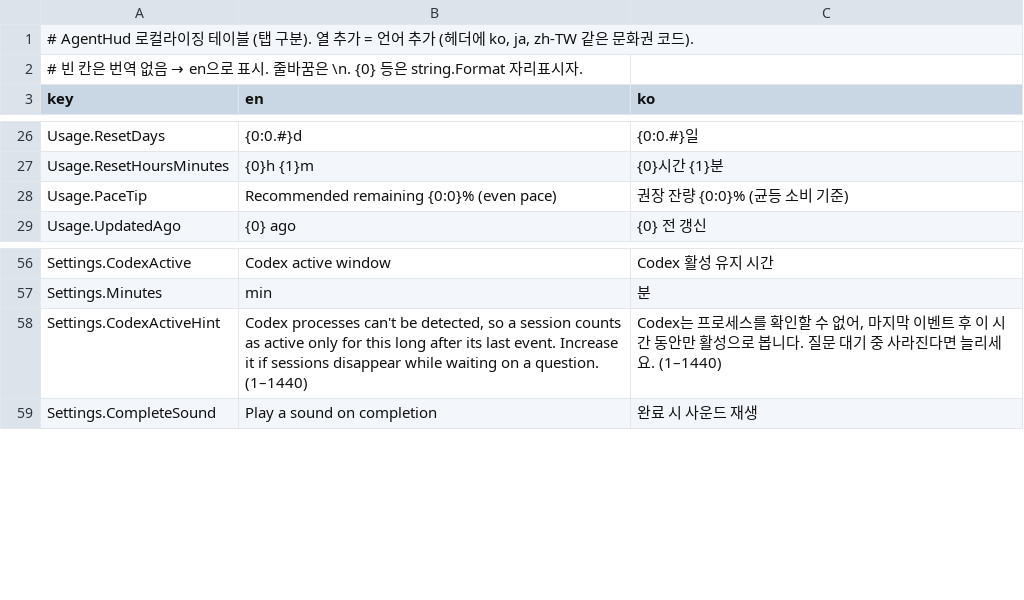
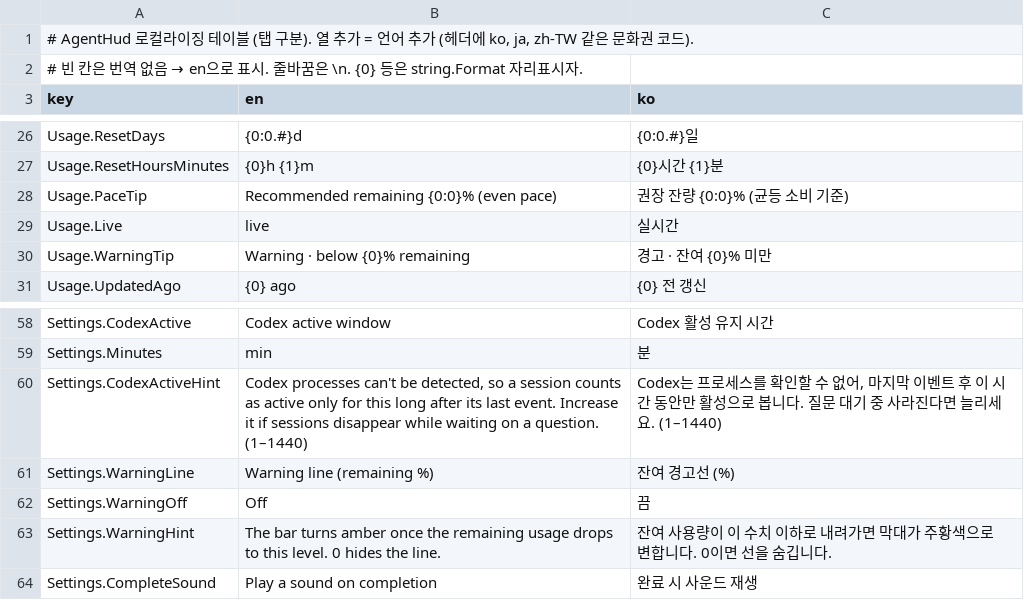
Before and after one commit to garunnir/AgentHUD, a TSV file: src/AgentHud.macOS/AgentHud/Resources/Strings.tsv, drawn as a sheet; only a part is shown, gaps mark what is left out.

Commit message:
Polish the HUD panel layout (spacing, alignment, warning line, mini bar)
- 5h/week rows sit in one block per agent (5pt inside, 10pt between agents)
- the right-hand reset time shares one measured column, so every bar ends at the
  same x instead of shifting as "6.6 days" changes length
- new configurable warning line (default 30% remaining): amber marker in the bar
  plus amber fill once remaining drops below it, next to the existing pace marker
- Settings gets a Warning line picker, persisted in UserDefaults
- header buttons share one 22x18 hit target; "x" was much smaller than the rest
- the panel height now tracks the rows it shows (was maxHeight: .infinity, which
  left an empty strip); WindowConfigurator pins it to the content's ideal size
- minimized mode drops the header entirely and becomes a 22pt pill of dots
- live server values are labelled "live" instead of going stale after 5 minutes
- formatPattern now honors {0:0}, which the pace tooltip needed
- --render=mini|full debug hook exports a preview PNG without opening a window

```diff
--- a/src/AgentHud.macOS/AgentHud/Resources/Strings.tsv
+++ b/src/AgentHud.macOS/AgentHud/Resources/Strings.tsv
@@ -28,2 +28,4 @@ Usage.ResetHoursMinutes	{0}h {1}m	{0}시간 {1}분
 Usage.PaceTip	Recommended remaining {0:0}% (even pace)	권장 잔량 {0:0}% (균등 소비 기준)
+Usage.Live	live	실시간
+Usage.WarningTip	Warning · below {0}% remaining	경고 · 잔여 {0}% 미만
 Usage.UpdatedAgo	{0} ago	{0} 전 갱신
@@ -58,2 +60,5 @@ Settings.Minutes	min	분
 Settings.CodexActiveHint	Codex processes can't be detected, so a session counts as active only for this long after its last event. Increase it if sessions disappear while waiting on a question. (1–1440)	Codex는 프로세스를 확인할 수 없어, 마지막 이벤트 후 이 시간 동안만 활성으로 봅니다. 질문 대기 중 사라진다면 늘리세요. (1–1440)
+Settings.WarningLine	Warning line (remaining %)	잔여 경고선 (%)
+Settings.WarningOff	Off	끔
+Settings.WarningHint	The bar turns amber once the remaining usage drops to this level. 0 hides the line.	잔여 사용량이 이 수치 이하로 내려가면 막대가 주황색으로 변합니다. 0이면 선을 숨깁니다.
 Settings.CompleteSound	Play a sound on completion	완료 시 사운드 재생
```
Also changed, not shown: 6 other files.
